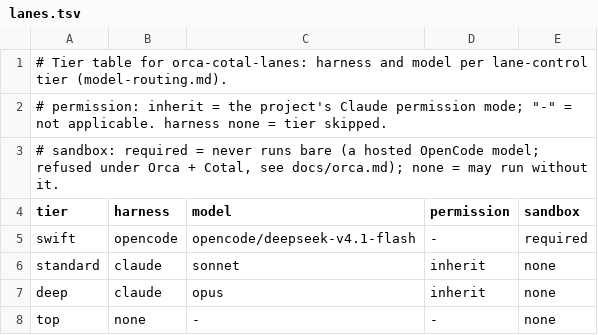
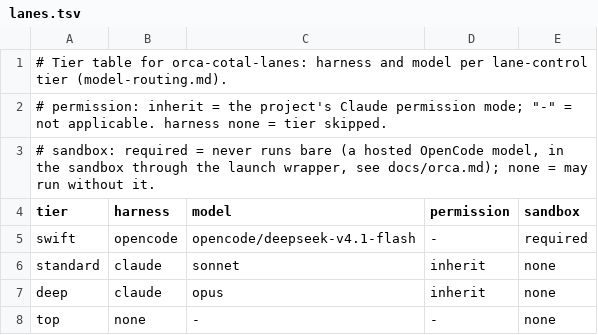
Before and after one commit to osterbergsimon/lane-control, a TSV file: templates/lanes.tsv, drawn as a sheet.

Commit message:
Run sandboxed OpenCode seats under Orca + Cotal through a launch wrapper (lc-5xf)
scripts/opencode-seat is the opencode Cotal's manager runs: hosted opencode/ and
opencode-go/ models go inside scripts/opencode-sandbox.sh, other models run unwrapped,
and a seat with no model or a required row the sandbox cannot run is refused.

Sandbox seat mode: broker port out, server port in, this seat's credential and launch
material and the Cotal plugin read-only; model from Cotal's config, branch recorded at
first launch, database in the lane. lane-tier allows a required tier only when the
running manager uses the wrapper. project-setup installs it, puts it first on the
manager's PATH (Cotal's service schema refuses COTAL_* in envRefs), and its key check
is now a plain preflight of the sandbox key file.

From SBX-1's last review: tier cells with spaces are a bad table, --opencode compares
rows and keeps tables with the owner's comments, a hosted persona is left off the
restart list, and own models on setup's flags get the notice.

```diff
--- a/templates/lanes.tsv
+++ b/templates/lanes.tsv
@@ -2,3 +2,3 @@
 # permission: inherit = the project's Claude permission mode; "-" = not applicable. harness none = tier skipped.
-# sandbox: required = never runs bare (a hosted OpenCode model; refused under Orca + Cotal, see docs/orca.md); none = may run without it.
+# sandbox: required = never runs bare (a hosted OpenCode model, in the sandbox through the launch wrapper, see docs/orca.md); none = may run without it.
 tier	harness	model	permission	sandbox
```
Also changed, not shown: 11 other files.
